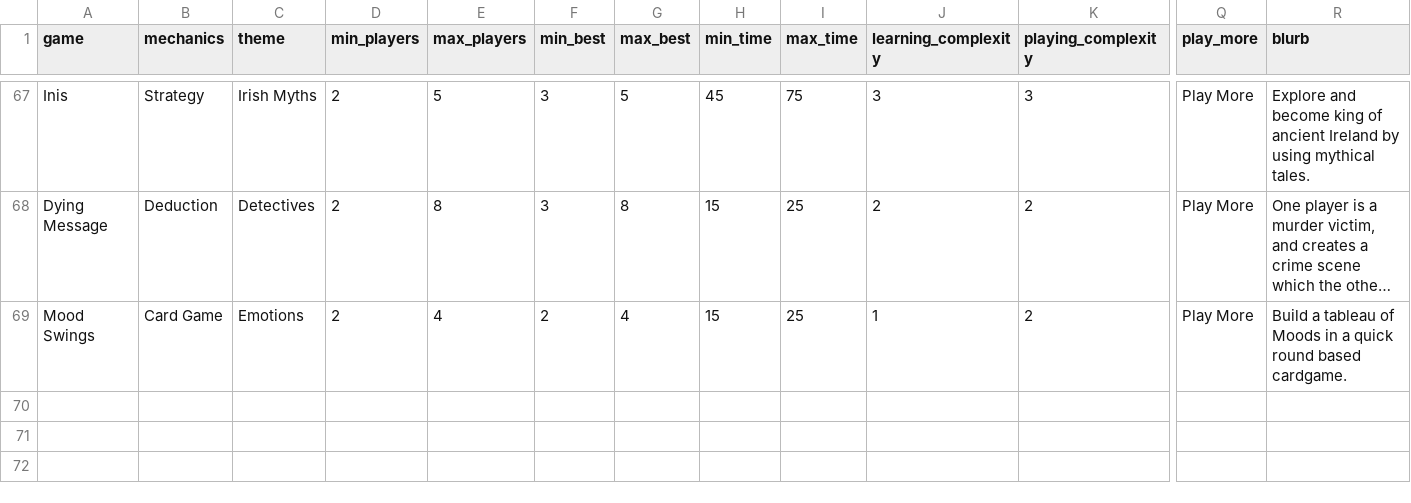
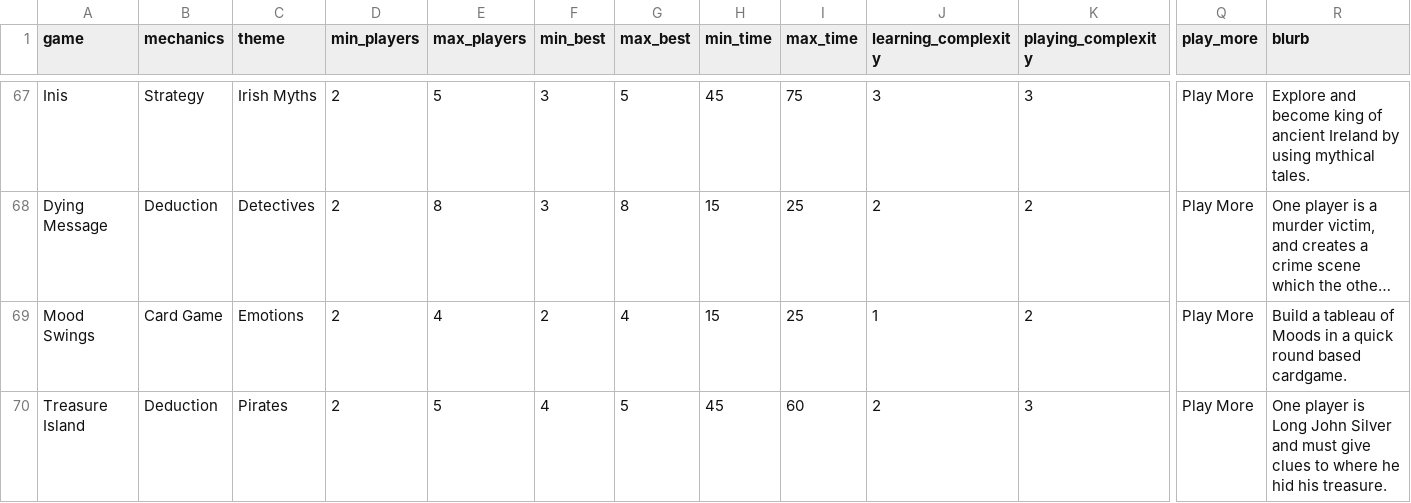
Before and after one commit to carey-james/Games-List, a CSV file: games.csv, drawn as a sheet; only a part is shown, gaps mark what is left out; long unchanged cells end in …; rows hold the shown columns only; the diff names each change by its address in the sheet, - before the commit and + after, or states it on an @@ line.

```diff
--- a/games.csv
+++ b/games.csv
+row 70: Treasure Island | Deduction | Pirates | 2 | 5 | 4 | 5 | 45 | 60 | 2 | 3 | Play More | One player is Long John Silver and must give clues to where he hid his treasure.
```
Also changed, not shown: feedback.csv.
